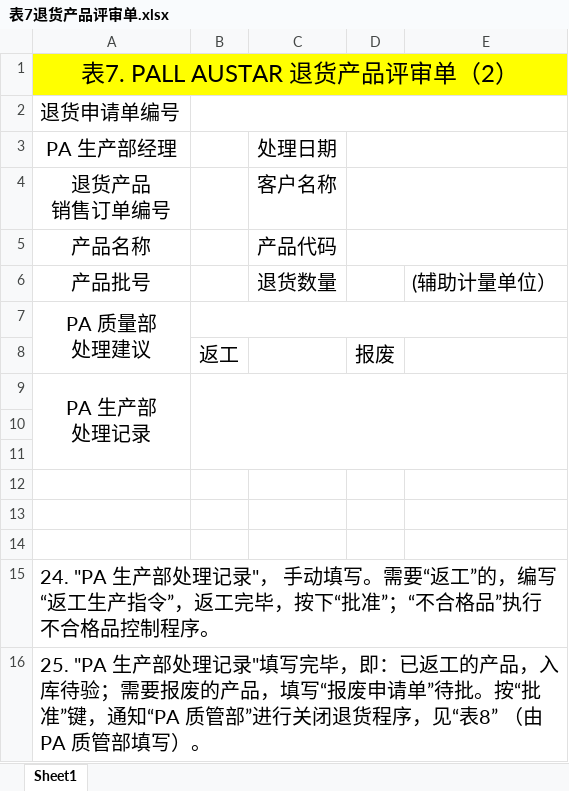
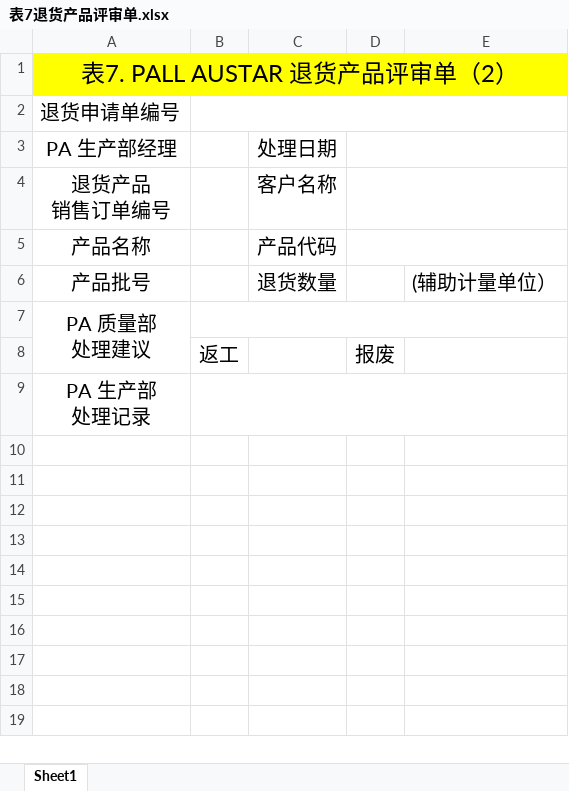
Before and after one commit to warmkid/mitcpro, an Excel workbook: mySystem/mySystem/xls/tuihuo/表7退货产品评审单.xlsx, sheet Sheet1, drawn as a sheet; values as stored, in another font and other column widths than the file's, no borders; the diff names each change by its address in the sheet, - before the commit and + after, or states it on an @@ line.

```diff
--- a/mySystem/mySystem/xls/tuihuo/表7退货产品评审单.xlsx (sheet Sheet1)
+++ b/mySystem/mySystem/xls/tuihuo/表7退货产品评审单.xlsx (sheet Sheet1)
-A9:A11 merged
-row 10: (empty)
-row 11: (empty)
-row 12: (empty)
-row 13: (empty)
-row 14: (empty)
-row 15: 24. "PA 生产部处理记录"， 手动填写。需要“返工”的，编写“返工生产指令”，返工完毕，按下“批准”；“不合格品”执行不合格品控制程序。
-row 16: 25. "PA 生产部处理记录"填写完毕，即：已返工的产品，入库待验；需要报废的产品，填写“报废申请单”待批。按“批准”键，通知“PA 质管部”进行关闭退货程序，见“表8” （由PA 质管部填写）。
```
Also changed, not shown: mySystem/mySystem/xls/tuihuo/表6退货产品评审单.xlsx, mySystem/mySystem/xls/tuihuo/表8产品退货记录表.xlsx, 9 other files.
